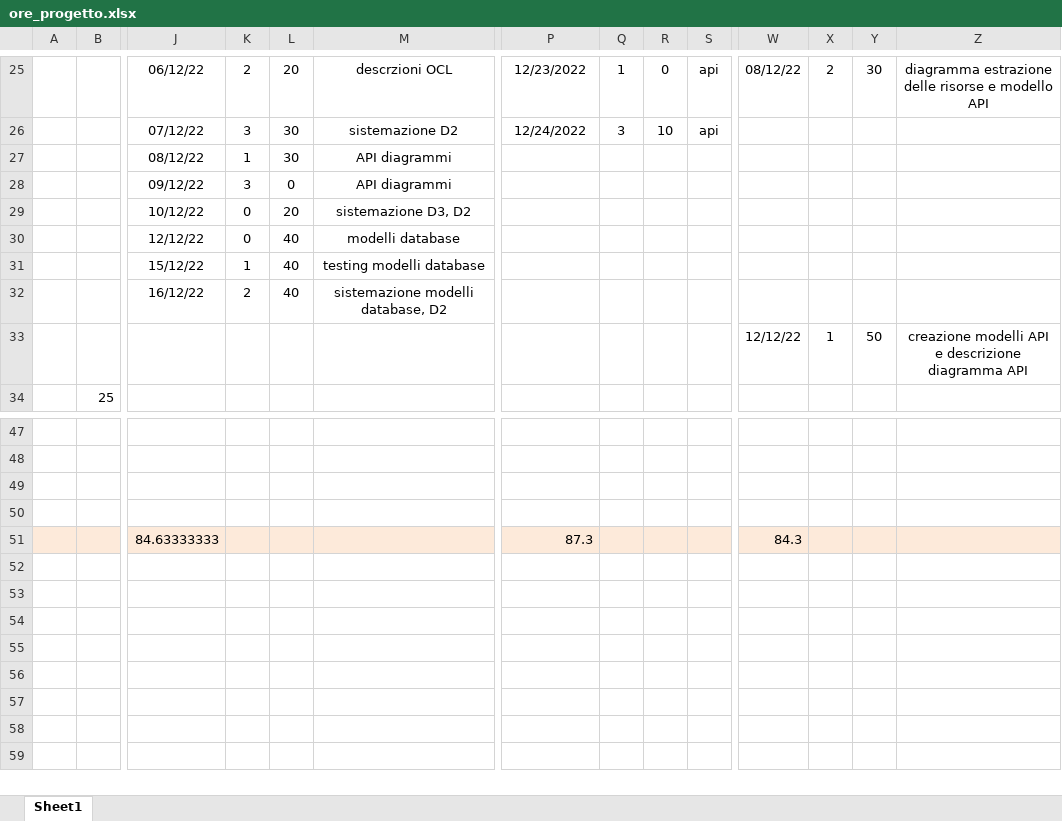
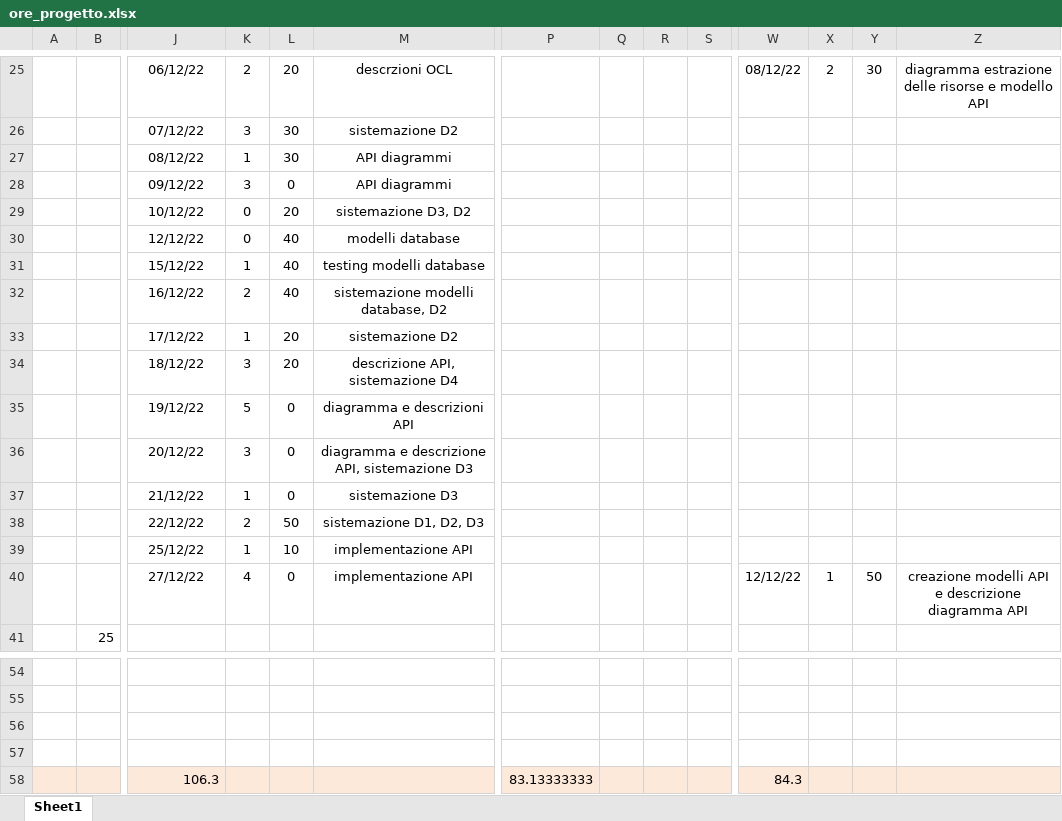
Before and after one commit to JustCook1/Tracking_lavoro, an Excel workbook: ore_progetto.xlsx, sheet Sheet1, drawn as a sheet; only a part is shown, gaps mark what is left out; values as stored, in another font and other column widths than the file's, no borders; charts and pictures not drawn; removed rows and columns are numbered as before the commit, all else as after; rows hold the shown columns only; the diff covers the shown part only; the diff names each change by its address in the sheet, - before the commit and + after, or states it on an @@ line.

```diff
--- a/ore_progetto.xlsx (sheet Sheet1)
+++ b/ore_progetto.xlsx (sheet Sheet1)
-P25: 12/23/2022
+P25: (empty)
-Q25: 1
+Q25: (empty)
-R25: 0
+R25: (empty)
-S25:S26: api
+S25:S26: (empty)
-P26: 12/24/2022
+P26: (empty)
-Q26: 3
+Q26: (empty)
-R26: 10
+R26: (empty)
-row 33:  |  |  |  |  |  |  |  |  |  | 12/12/22 | 1 | 50 | creazione modelli API e descrizione diagramma API
+row 33:  |  | 17/12/22 | 1 | 20 | sistemazione D2
+row 34:  |  | 18/12/22 | 3 | 20 | descrizione API, sistemazione D4
+row 35:  |  | 19/12/22 | 5 | 0 | diagramma e descrizioni API
+row 36:  |  | 20/12/22 | 3 | 0 | diagramma e descrizione API, sistemazione D3
+row 37:  |  | 21/12/22 | 1 | 0 | sistemazione D3
+row 38:  |  | 22/12/22 | 2 | 50 | sistemazione D1, D2, D3
+row 39:  |  | 25/12/22 | 1 | 10 | implementazione API
+row 40:  |  | 27/12/22 | 4 | 0 | implementazione API |  |  |  |  | 12/12/22 | 1 | 50 | creazione modelli API e descrizione diagramma API
-J58: 84.63333333
+J58: 106.3
-P58: 87.3
+P58: 83.13333333
```
Also changed, not shown: 32 edited cells elsewhere in this sheet, formulas that keep their value, charts or pictures.
